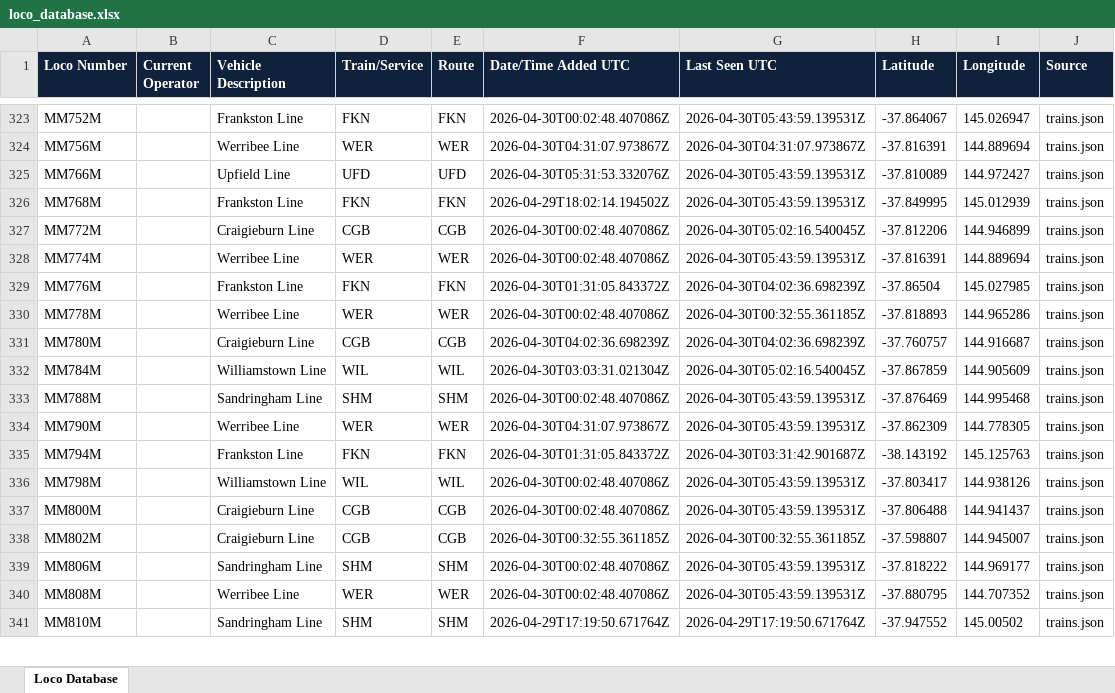
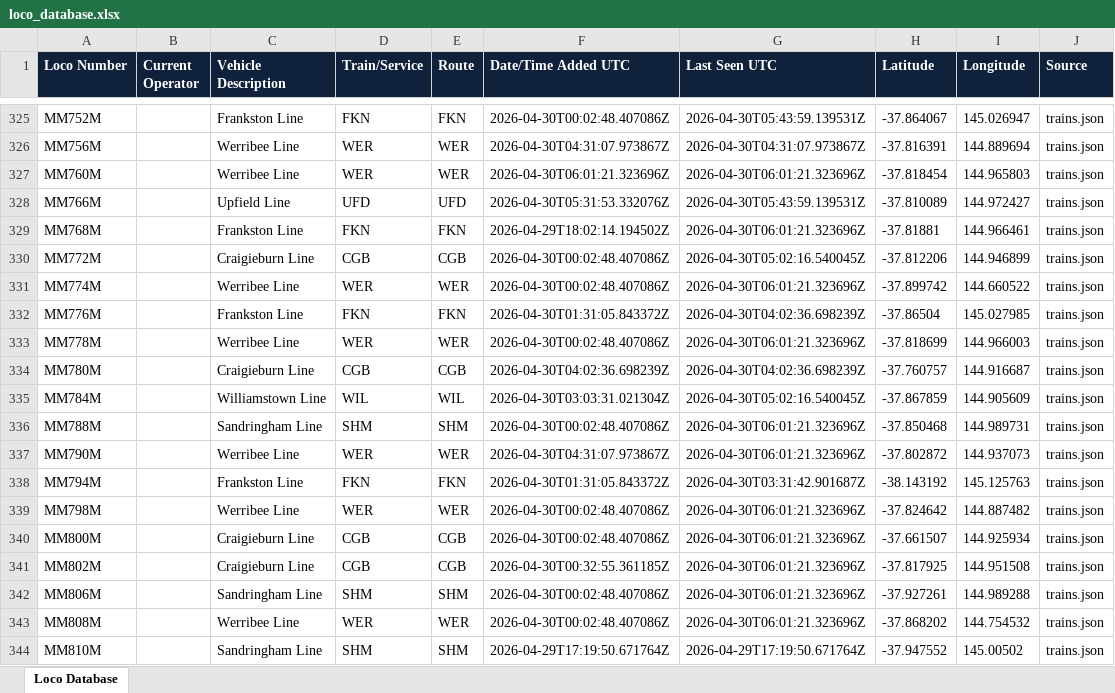
Before and after one commit to grahame21/railops-backend, an Excel workbook: static/downloads/loco_database.xlsx, sheet Loco Database, drawn as a sheet; only a part is shown, gaps mark what is left out; values as stored, in another font and other column widths than the file's, no borders; addresses are those after the commit; the diff covers the shown part only; the diff names each change by its address in the sheet, - before the commit and + after, or states it on an @@ line.

Commit message:
Update RailOps database files - 2026-04-30 06:01:21 UTC

```diff
--- a/static/downloads/loco_database.xlsx (sheet Loco Database)
+++ b/static/downloads/loco_database.xlsx (sheet Loco Database)
+row 327: MM760M |  | Werribee Line | WER | WER | 2026-04-30T06:01:21.323696Z | 2026-04-30T06:01:21.323696Z | -37.818454 | 144.965803 | trains.json
-G329 (Last Seen UTC): 2026-04-30T05:43:59.139531Z
+G329 (Last Seen UTC): 2026-04-30T06:01:21.323696Z
-H329 (Latitude): -37.849995
+H329 (Latitude): -37.81881
-I329 (Longitude): 145.012939
+I329 (Longitude): 144.966461
-G331 (Last Seen UTC): 2026-04-30T05:43:59.139531Z
+G331 (Last Seen UTC): 2026-04-30T06:01:21.323696Z
-H331 (Latitude): -37.816391
+H331 (Latitude): -37.899742
-I331 (Longitude): 144.889694
+I331 (Longitude): 144.660522
-G333 (Last Seen UTC): 2026-04-30T00:32:55.361185Z
+G333 (Last Seen UTC): 2026-04-30T06:01:21.323696Z
-H333 (Latitude): -37.818893
+H333 (Latitude): -37.818699
-I333 (Longitude): 144.965286
+I333 (Longitude): 144.966003
-G336:G337 (Last Seen UTC): 2026-04-30T05:43:59.139531Z
+G336:G337 (Last Seen UTC): 2026-04-30T06:01:21.323696Z
-H336 (Latitude): -37.876469
+H336 (Latitude): -37.850468
-I336 (Longitude): 144.995468
+I336 (Longitude): 144.989731
-H337 (Latitude): -37.862309
+H337 (Latitude): -37.802872
-I337 (Longitude): 144.778305
+I337 (Longitude): 144.937073
-C339 (Vehicle Description): Williamstown Line
+C339 (Vehicle Description): Werribee Line
-D339 (Train/Service): WIL
+D339 (Train/Service): WER
-E339 (Route): WIL
+E339 (Route): WER
-G339:G340 (Last Seen UTC): 2026-04-30T05:43:59.139531Z
+G339:G340 (Last Seen UTC): 2026-04-30T06:01:21.323696Z
-H339 (Latitude): -37.803417
+H339 (Latitude): -37.824642
-I339 (Longitude): 144.938126
+I339 (Longitude): 144.887482
-H340 (Latitude): -37.806488
+H340 (Latitude): -37.661507
-I340 (Longitude): 144.941437
+I340 (Longitude): 144.925934
-G341 (Last Seen UTC): 2026-04-30T00:32:55.361185Z
+G341 (Last Seen UTC): 2026-04-30T06:01:21.323696Z
-H341 (Latitude): -37.598807
+H341 (Latitude): -37.817925
-I341 (Longitude): 144.945007
+I341 (Longitude): 144.951508
-G342:G343 (Last Seen UTC): 2026-04-30T05:43:59.139531Z
+G342:G343 (Last Seen UTC): 2026-04-30T06:01:21.323696Z
-H342 (Latitude): -37.818222
+H342 (Latitude): -37.927261
-I342 (Longitude): 144.969177
+I342 (Longitude): 144.989288
-H343 (Latitude): -37.880795
+H343 (Latitude): -37.868202
-I343 (Longitude): 144.707352
+I343 (Longitude): 144.754532
```
Also changed, not shown: 20 added rows and 502 edited cells elsewhere in this sheet, static/downloads/loco_numbers_only.xlsx, 8 other files.
